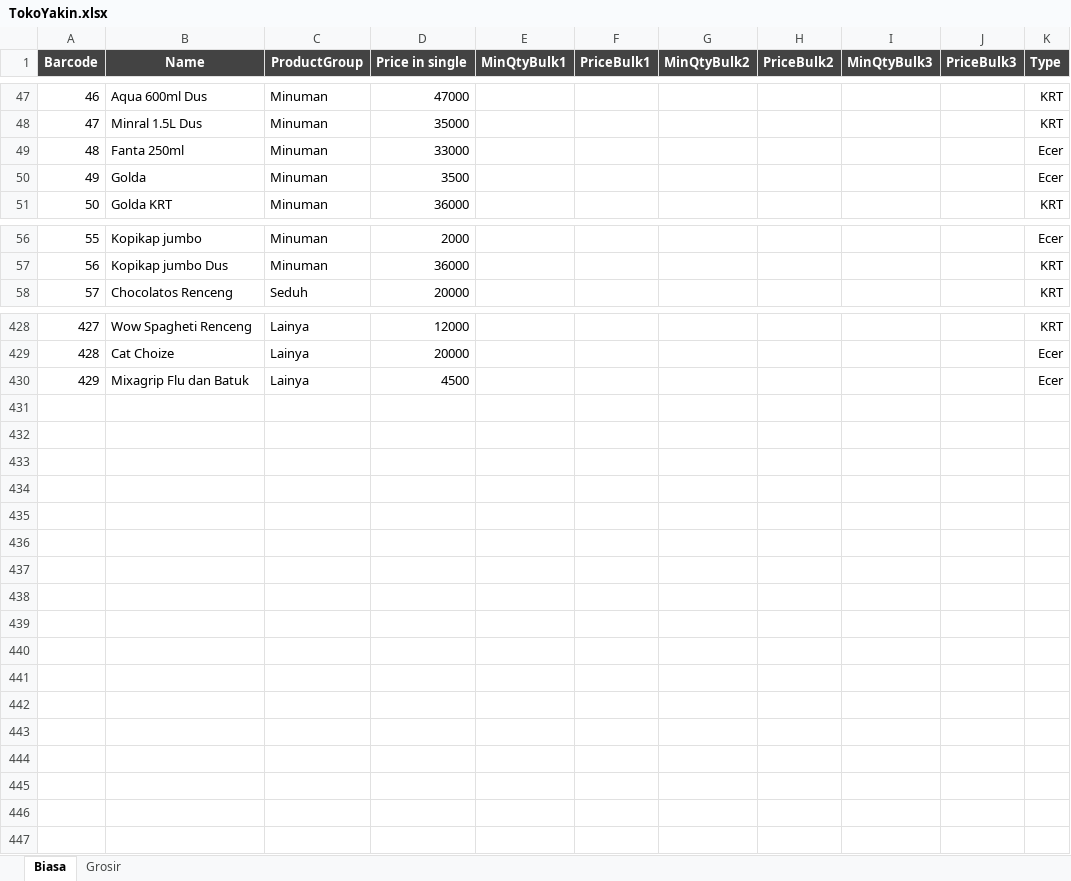
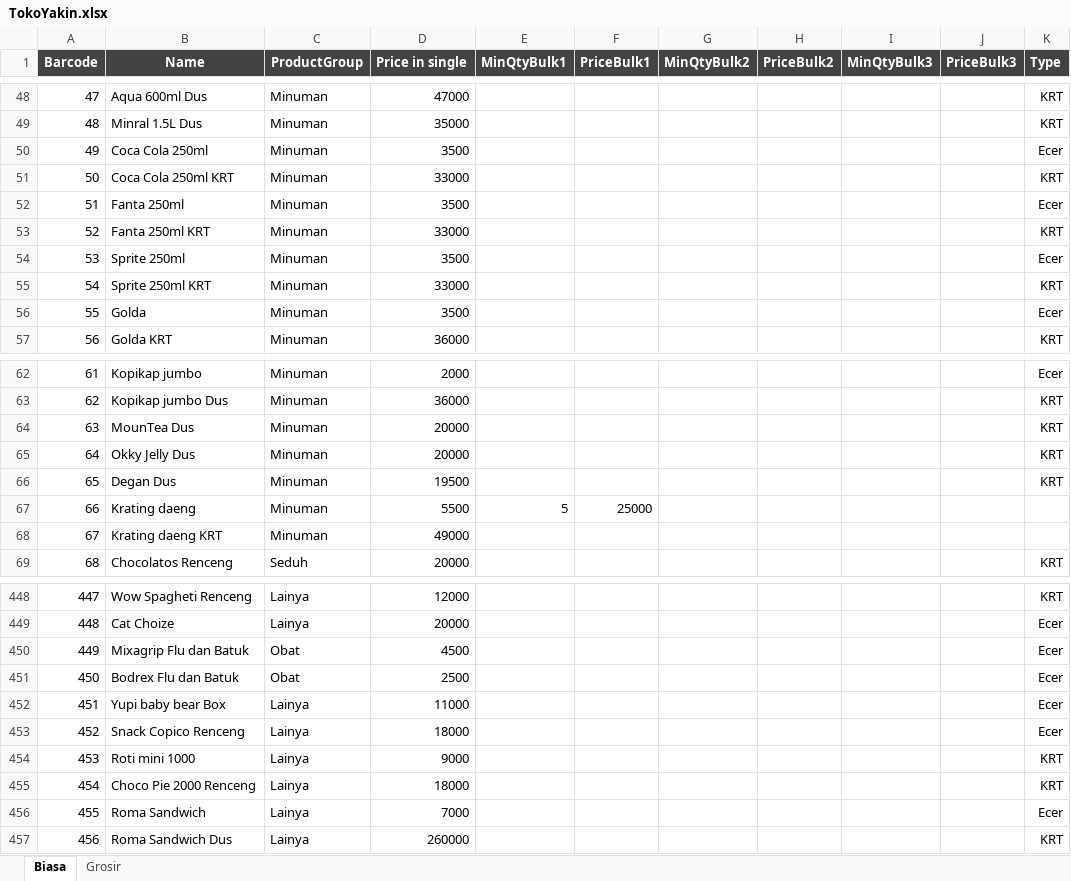
Before and after one commit to rudiath95/toko-yakin, an Excel workbook: TokoYakin.xlsx, sheet Biasa, drawn as a sheet; only a part is shown, gaps mark what is left out; values as stored, in another font and other column widths than the file's, no borders; charts and pictures and conditional formats not drawn; addresses are those after the commit; the diff covers the shown part only; the diff names each change by its address in the sheet, - before the commit and + after, or states it on an @@ line.

Commit message:
update spreadsheet data

```diff
--- a/TokoYakin.xlsx (sheet Biasa)
+++ b/TokoYakin.xlsx (sheet Biasa)
@@ column A (Barcode) renumbered between rows 11 and 450 @@
+row 50: 49 | Coca Cola 250ml | Minuman | 3500 |  |  |  |  |  |  | Ecer
+row 51: 50 | Coca Cola 250ml KRT | Minuman | 33000 |  |  |  |  |  |  | KRT
-D52 (Price in single): 33000
+D52 (Price in single): 3500
+row 53: 52 | Fanta 250ml KRT | Minuman | 33000 |  |  |  |  |  |  | KRT
+row 54: 53 | Sprite 250ml | Minuman | 3500 |  |  |  |  |  |  | Ecer
+row 55: 54 | Sprite 250ml KRT | Minuman | 33000 |  |  |  |  |  |  | KRT
+row 64: 63 | MounTea Dus | Minuman | 20000 |  |  |  |  |  |  | KRT
+row 65: 64 | Okky Jelly Dus | Minuman | 20000 |  |  |  |  |  |  | KRT
+row 66: 65 | Degan Dus | Minuman | 19500 |  |  |  |  |  |  | KRT
+row 67: 66 | Krating daeng | Minuman | 5500 | 5 | 25000
+row 68: 67 | Krating daeng KRT | Minuman | 49000
-C450 (ProductGroup): Lainya
+C450 (ProductGroup): Obat
+row 451: 450 | Bodrex Flu dan Batuk | Obat | 2500 |  |  |  |  |  |  | Ecer
+row 452: 451 | Yupi baby bear Box | Lainya | 11000 |  |  |  |  |  |  | Ecer
+row 453: 452 | Snack Copico Renceng | Lainya | 18000 |  |  |  |  |  |  | Ecer
+row 454: 453 | Roti mini 1000 | Lainya | 9000 |  |  |  |  |  |  | KRT
+row 455: 454 | Choco Pie 2000 Renceng | Lainya | 18000 |  |  |  |  |  |  | KRT
+row 456: 455 | Roma Sandwich | Lainya | 7000 |  |  |  |  |  |  | Ecer
+row 457: 456 | Roma Sandwich Dus | Lainya | 260000 |  |  |  |  |  |  | KRT
```
Also changed, not shown: 11 added rows, 1 removed row and 12 edited cells elsewhere in this sheet, sheet Grosir.
